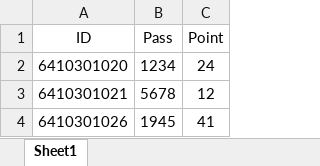
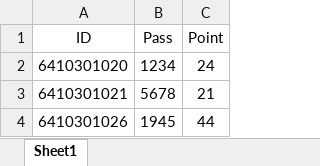
Before and after one commit to PonMorin/BottleAI, an Excel workbook: studentData.xlsx, sheet Sheet1, drawn as a sheet; values as stored, in another font and other column widths than the file's, no borders; the diff names each change by its address in the sheet, - before the commit and + after, or states it on an @@ line.

```diff
--- a/studentData.xlsx (sheet Sheet1)
+++ b/studentData.xlsx (sheet Sheet1)
-C3 (Point): 12
+C3 (Point): 21
-C4 (Point): 41
+C4 (Point): 44
```
Also changed, not shown: 2 other files.
